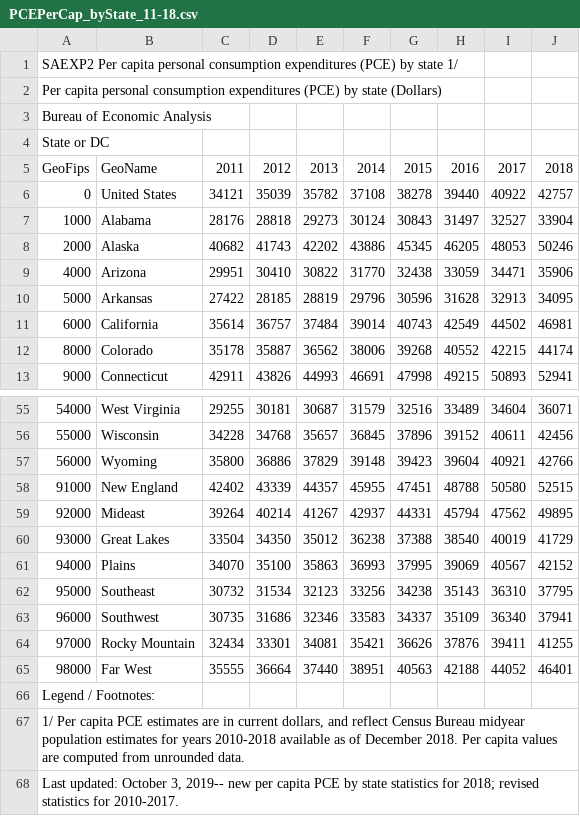
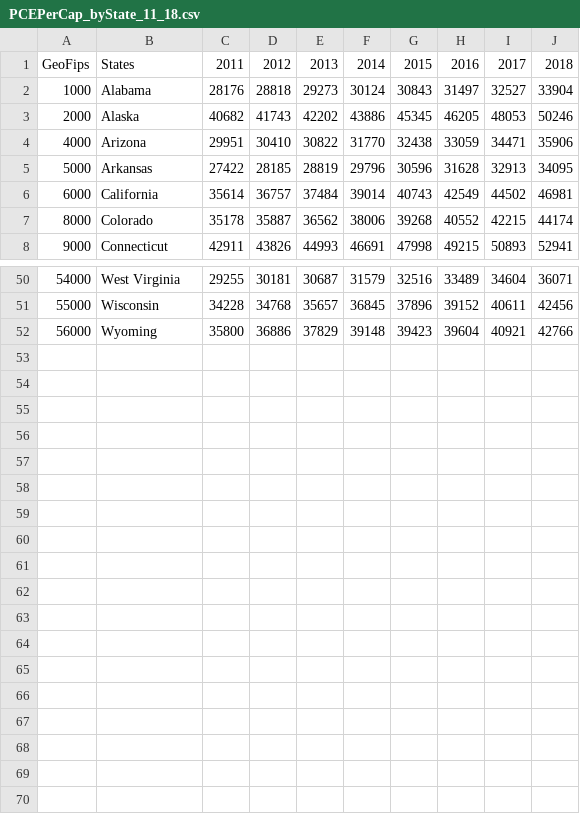
Before and after one commit to pariyapariya/pariya_miscellaneous, a CSV file: Resources/PCEPerCap_byState_11_18.csv (was Resources/PCEPerCap_byState_11-18.csv), drawn as a sheet; only a part is shown, gaps mark what is left out.

```diff
--- a/Resources/PCEPerCap_byState_11-18.csv
+++ b/Resources/PCEPerCap_byState_11_18.csv
@@ -1,7 +1,2 @@
-SAEXP2 Per capita personal consumption expenditures (PCE) by state 1/,,,,,,,,,
-Per capita personal consumption expenditures (PCE) by state (Dollars) ,,,,,,,,,
-Bureau of Economic Analysis ,,,,,,,,,
-State or DC,,,,,,,,,
-GeoFips,GeoName,2011,2012,2013,2014,2015,2016,2017,2018
-0,United States,34121,35039,35782,37108,38278,39440,40922,42757
+GeoFips,States,2011,2012,2013,2014,2015,2016,2017,2018
 1000,Alabama,28176,28818,29273,30124,30843,31497,32527,33904
@@ -57,12 +52 @@ GeoFips,GeoName,2011,2012,2013,2014,2015,2016,2017,2018
 56000,Wyoming,35800,36886,37829,39148,39423,39604,40921,42766
-91000,New England,42402,43339,44357,45955,47451,48788,50580,52515
-92000,Mideast,39264,40214,41267,42937,44331,45794,47562,49895
-93000,Great Lakes,33504,34350,35012,36238,37388,38540,40019,41729
-94000,Plains,34070,35100,35863,36993,37995,39069,40567,42152
-95000,Southeast,30732,31534,32123,33256,34238,35143,36310,37795
-96000,Southwest,30735,31686,32346,33583,34337,35109,36340,37941
-97000,Rocky Mountain,32434,33301,34081,35421,36626,37876,39411,41255
-98000,Far West,35555,36664,37440,38951,40563,42188,44052,46401
-Legend / Footnotes:,,,,,,,,,
-"1/ Per capita PCE estimates are in current dollars, and reflect Census Bureau midyear population estimates for years 2010-2018 available as of December 2018. Per capita values are computed from unrounded data.",,,,,,,,,
-"Last updated: October 3, 2019-- new per capita PCE by state statistics for 2018; revised statistics for 2010-2017.",,,,,,,,,
```
Also changed, not shown: Resources/GDP_byState_11_19.csv, Resources/incomePerCap_byCounty_11_18.csv, 17 other files.
